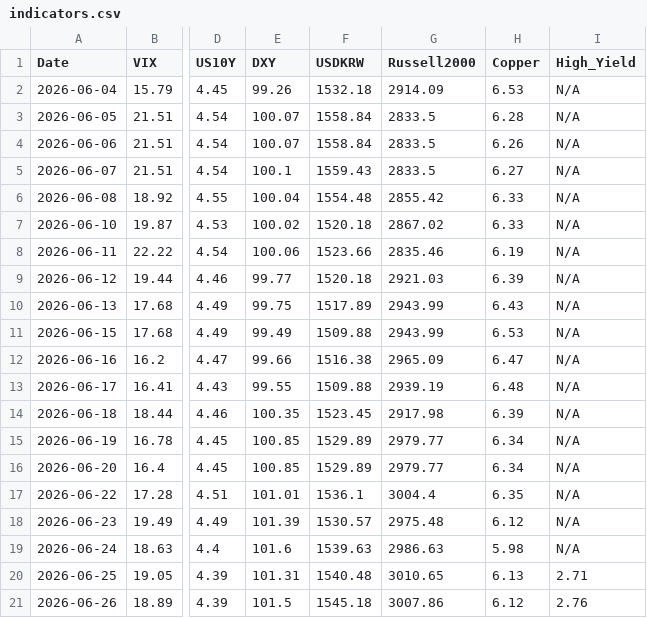
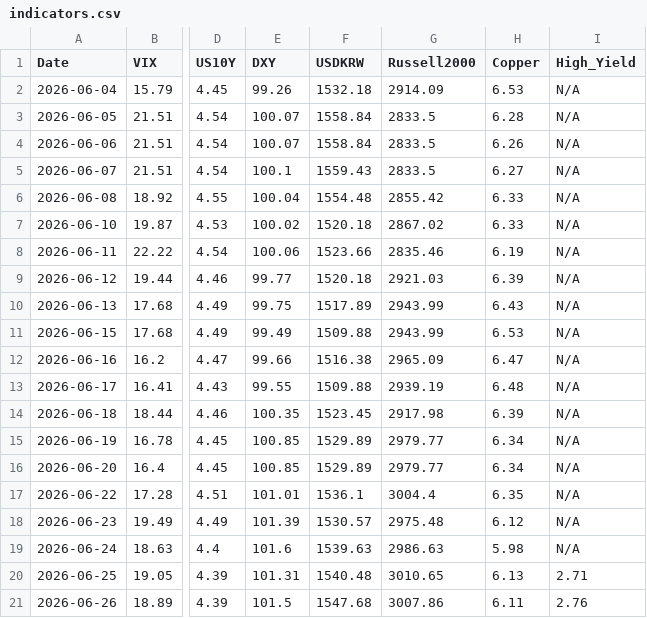
Before and after one commit to etech-symantec/stock, a CSV file: data/indicators.csv, drawn as a sheet; only a part is shown, gaps mark what is left out; the diff names each change by its address in the sheet, - before the commit and + after, or states it on an @@ line.

```diff
--- a/data/indicators.csv
+++ b/data/indicators.csv
-F21 (USDKRW): 1545.18
+F21 (USDKRW): 1547.68
-H21 (Copper): 6.12
+H21 (Copper): 6.11
```
